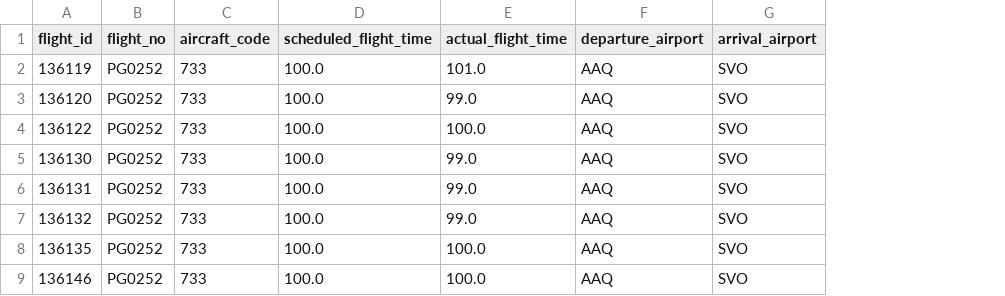
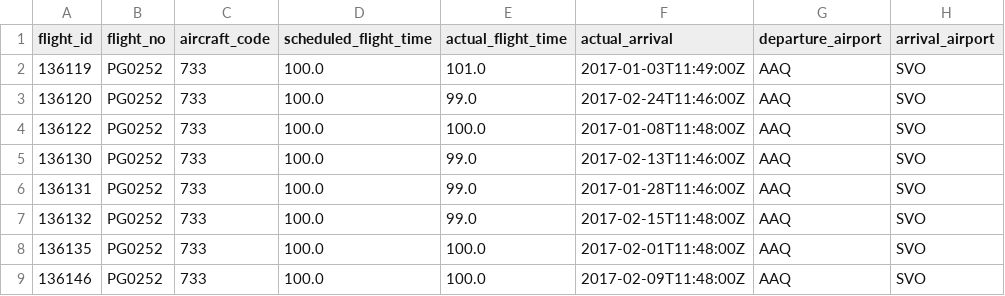
Before and after one commit to g0dzef/ML, a CSV file: module_4/flights_data.csv, drawn as a sheet; only a part is shown; the diff names each change by its address in the sheet, - before the commit and + after, or states it on an @@ line.

Commit message:
update csv file

```diff
--- a/module_4/flights_data.csv
+++ b/module_4/flights_data.csv
+column F (actual_arrival), rows 2-9: 2017-01-03T11:49:00Z | 2017-02-24T11:46:00Z | 2017-01-08T11:48:00Z | 2017-02-13T11:46:00Z | 2017-01-28T11:46:00Z | 2017-02-15T11:48:00Z | 2017-02-01T11:48:00Z | 2017-02-09T11:48:00Z
```
